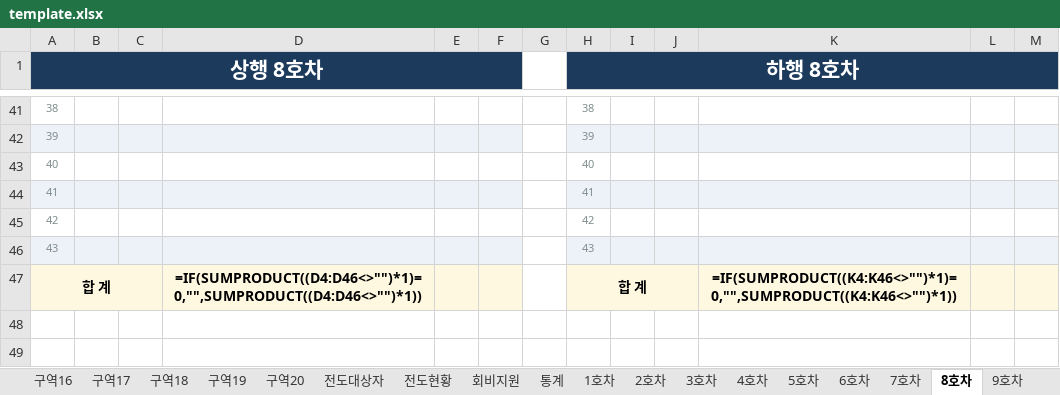
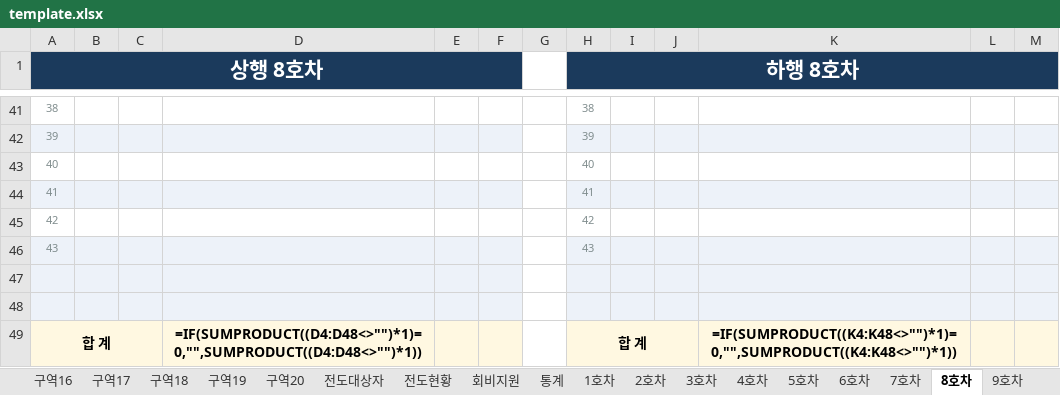
Before and after one commit to apilgrimz/retreat-app, an Excel workbook: template.xlsx, sheet 8호차, drawn as a sheet; only a part is shown, gaps mark what is left out; values as stored, in another font and other column widths than the file's, no borders; formulas without a stored value are shown as written; addresses are those after the commit; the diff names each change by its address in the sheet, - before the commit and + after, or states it on an @@ line.

```diff
--- a/template.xlsx (sheet 8호차)
+++ b/template.xlsx (sheet 8호차)
+row 47: (empty)
+row 48: (empty)
-D49: =IF(SUMPRODUCT((D4:D46<>"")*1)=0,"",SUMPRODUCT((D4:D46<>"")*1))
+D49: =IF(SUMPRODUCT((D4:D48<>"")*1)=0,"",SUMPRODUCT((D4:D48<>"")*1))
-K49: =IF(SUMPRODUCT((K4:K46<>"")*1)=0,"",SUMPRODUCT((K4:K46<>"")*1))
+K49: =IF(SUMPRODUCT((K4:K48<>"")*1)=0,"",SUMPRODUCT((K4:K48<>"")*1))
```
Also changed, not shown: sheet 통계, sheet 구역2, sheet 구역3, sheet 구역4, sheet 구역5, sheet 구역6, 24 more sheets, 수양회_서식_template.xlsx, 2 other files.
